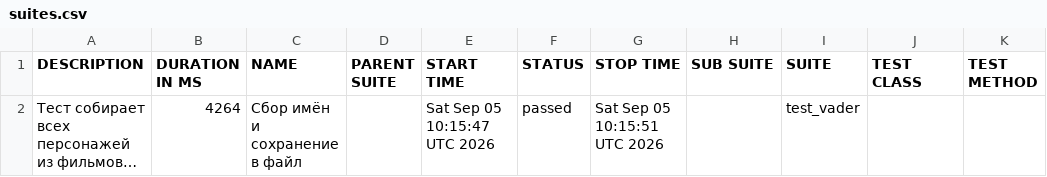
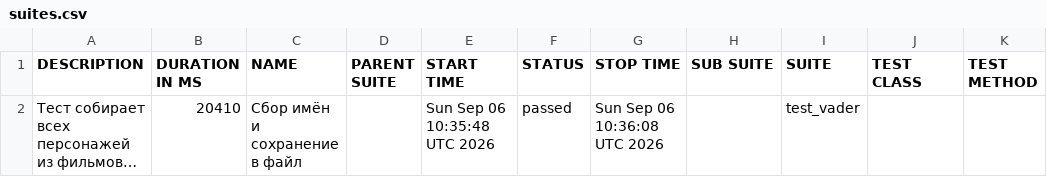
Before and after one commit to Nemets87/Star_Wars_Api_Alex_Smith, a CSV file: data/suites.csv, drawn as a sheet; long unchanged cells end in …; the diff names each change by its address in the sheet, - before the commit and + after, or states it on an @@ line.

```diff
--- a/data/suites.csv
+++ b/data/suites.csv
-B2 (DURATION IN MS): 4264
+B2 (DURATION IN MS): 20410
-E2 (START TIME): Sat Sep 05 10:15:47 UTC 2026
+E2 (START TIME): Sun Sep 06 10:35:48 UTC 2026
-G2 (STOP TIME): Sat Sep 05 10:15:51 UTC 2026
+G2 (STOP TIME): Sun Sep 06 10:36:08 UTC 2026
```
Also changed, not shown: 18 other files.
